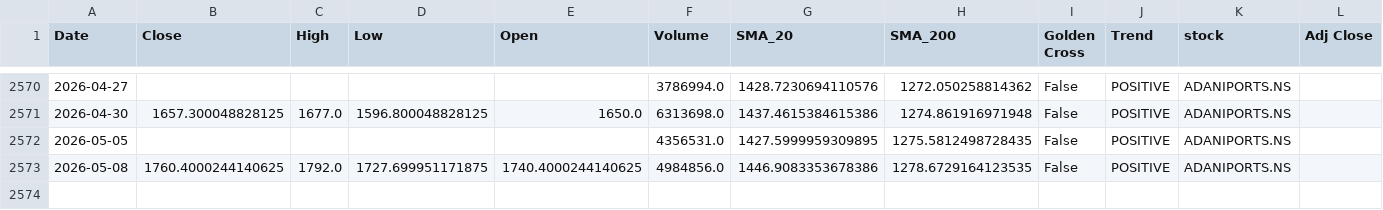
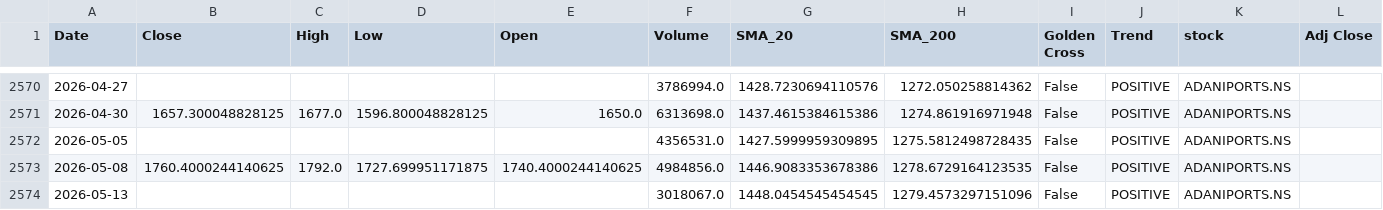
Before and after one commit to sohamdeshpande/nifty-analysis, a CSV file: data/ADANIPORTS.NS.csv, drawn as a sheet; only a part is shown, gaps mark what is left out.

```diff
--- a/data/ADANIPORTS.NS.csv
+++ b/data/ADANIPORTS.NS.csv
@@ -2573 +2573,2 @@ Date,Close,High,Low,Open,Volume,SMA_20,SMA_200,Golden Cross,Trend,stock,Adj Clos
 2026-05-08,1760.4000244140625,1792.0,1727.699951171875,1740.4000244140625,4984856.0,1446.9083353678386,1278.6729164123535,False,POSITIVE,ADANIPORTS.NS,
+2026-05-13,,,,,3018067.0,1448.0454545454545,1279.4573297151096,False,POSITIVE,ADANIPORTS.NS,
```
Also changed, not shown: data/BHARTIARTL.NS.csv, data/HINDUNILVR.NS.csv, 46 other files.
